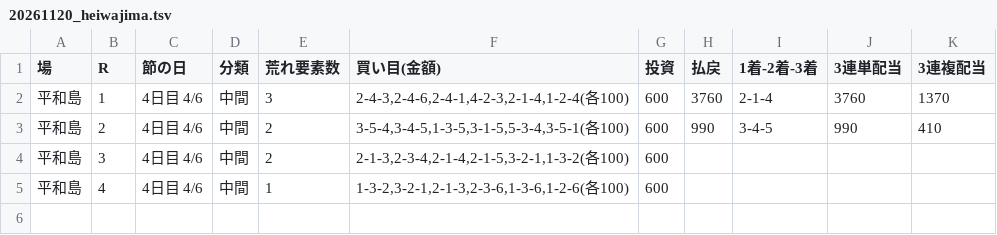
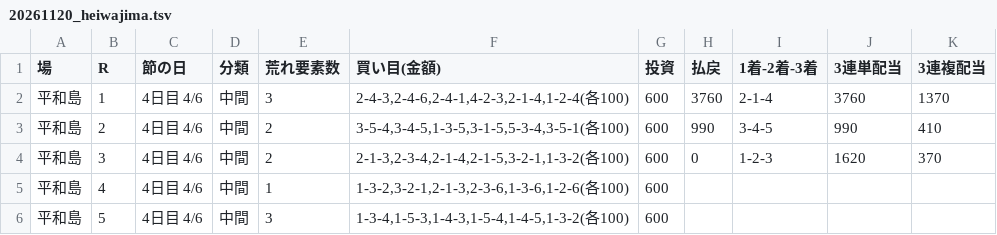
Before and after one commit to 777peipeipei-cmd/777reposi, a TSV file: notes/picks/20261120_heiwajima.tsv, drawn as a sheet.

```diff
--- a/notes/picks/20261120_heiwajima.tsv
+++ b/notes/picks/20261120_heiwajima.tsv
@@ -3,3 +3,4 @@
 平和島	2	4日目 4/6	中間	2	3-5-4,3-4-5,1-3-5,3-1-5,5-3-4,3-5-1(各100)	600	990	3-4-5	990	410
-平和島	3	4日目 4/6	中間	2	2-1-3,2-3-4,2-1-4,2-1-5,3-2-1,1-3-2(各100)	600				
+平和島	3	4日目 4/6	中間	2	2-1-3,2-3-4,2-1-4,2-1-5,3-2-1,1-3-2(各100)	600	0	1-2-3	1620	370
 平和島	4	4日目 4/6	中間	1	1-3-2,3-2-1,2-1-3,2-3-6,1-3-6,1-2-6(各100)	600				
+平和島	5	4日目 4/6	中間	3	1-3-4,1-5-3,1-4-3,1-5-4,1-4-5,1-3-2(各100)	600				
```
